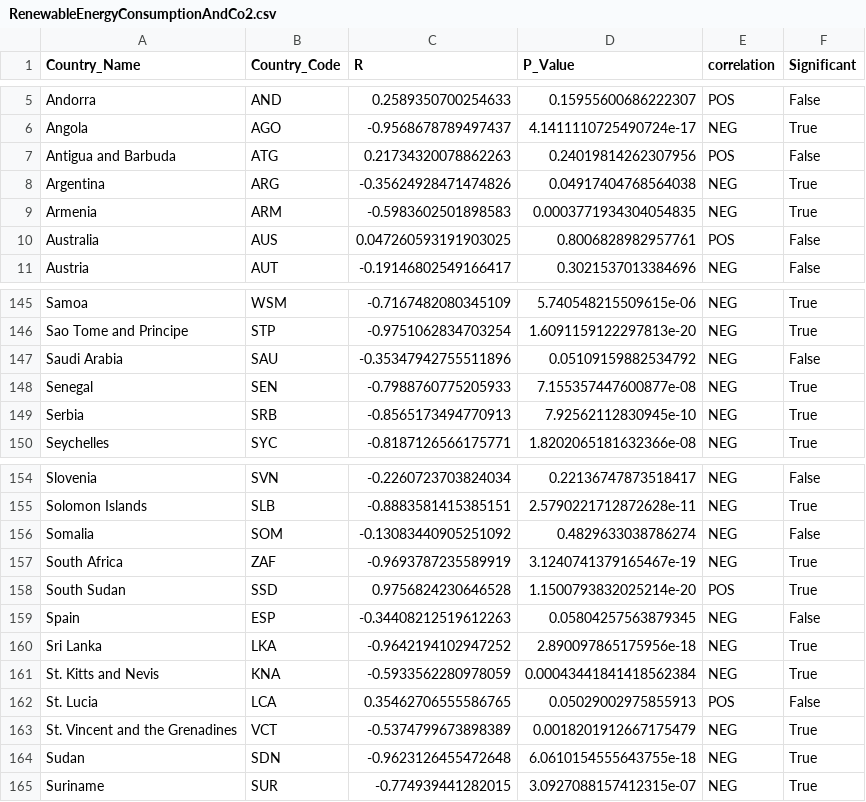
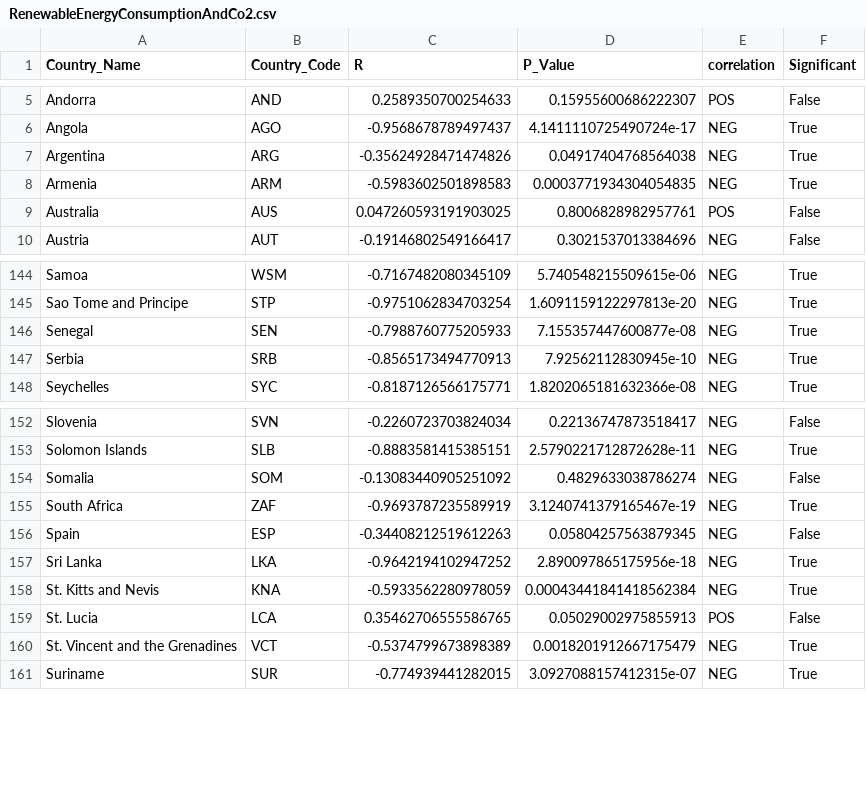
Before and after one commit to Nishant1998/Impact-of-Development-Indicators-on-CO2-Emission, a CSV file: Output/Correlation/RenewableEnergyConsumptionAndCo2.csv, drawn as a sheet; only a part is shown, gaps mark what is left out.

```diff
--- a/Output/Correlation/RenewableEnergyConsumptionAndCo2.csv
+++ b/Output/Correlation/RenewableEnergyConsumptionAndCo2.csv
@@ -6,3 +6,2 @@ Andorra,AND,0.2589350700254633,0.15955600686222307,POS,False
 Angola,AGO,-0.9568678789497437,4.1411110725490724e-17,NEG,True
-Antigua and Barbuda,ATG,0.21734320078862263,0.24019814262307956,POS,False
 Argentina,ARG,-0.35624928471474826,0.04917404768564038,NEG,True
@@ -146,3 +145,2 @@ Samoa,WSM,-0.7167482080345109,5.740548215509615e-06,NEG,True
 Sao Tome and Principe,STP,-0.9751062834703254,1.6091159122297813e-20,NEG,True
-Saudi Arabia,SAU,-0.35347942755511896,0.05109159882534792,NEG,False
 Senegal,SEN,-0.7988760775205933,7.155357447600877e-08,NEG,True
@@ -157,3 +155,2 @@ Somalia,SOM,-0.13083440905251092,0.4829633038786274,NEG,False
 South Africa,ZAF,-0.9693787235589919,3.1240741379165467e-19,NEG,True
-South Sudan,SSD,0.9756824230646528,1.1500793832025214e-20,POS,True
 Spain,ESP,-0.34408212519612263,0.05804257563879345,NEG,False
@@ -163,3 +160,2 @@ St. Lucia,LCA,0.35462706555586765,0.05029002975855913,POS,False
 St. Vincent and the Grenadines,VCT,-0.5374799673898389,0.0018201912667175479,NEG,True
-Sudan,SDN,-0.9623126455472648,6.0610154555643755e-18,NEG,True
 Suriname,SUR,-0.774939441282015,3.0927088157412315e-07,NEG,True
```
Also changed, not shown: Output/Correlation/CooksFuelAndCo2.csv, Output/Correlation/RenewableElectricityOutputAndCo2.csv, 26 other files.
